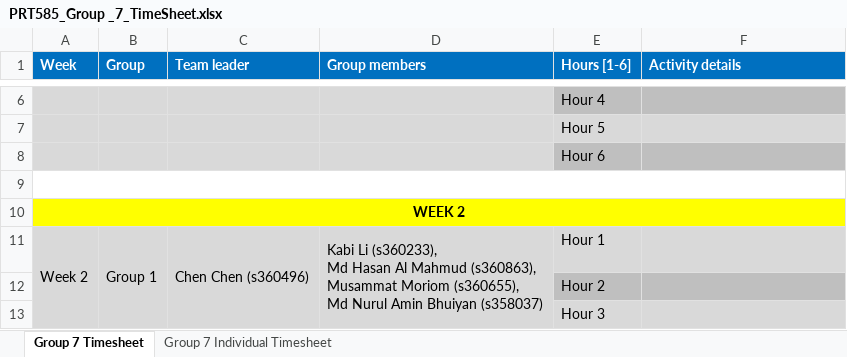
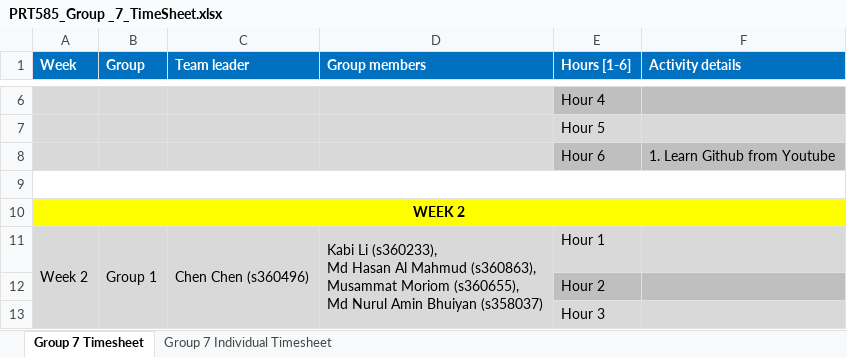
Before and after one commit to kkkkabi/PRT585-TEAM7, an Excel workbook: PRT585_Group _7_TimeSheet.xlsx, sheet Group 7 Timesheet, drawn as a sheet; only a part is shown, gaps mark what is left out; values as stored, in another font and other column widths than the file's, no borders; the diff names each change by its address in the sheet, - before the commit and + after, or states it on an @@ line.

Commit message:
Update PRT585_Group _7_TimeSheet.xlsx

```diff
--- a/PRT585_Group _7_TimeSheet.xlsx (sheet Group 7 Timesheet)
+++ b/PRT585_Group _7_TimeSheet.xlsx (sheet Group 7 Timesheet)
-F8 (Activity details): (empty)
+F8 (Activity details): 1. Learn Github from Youtube
```
